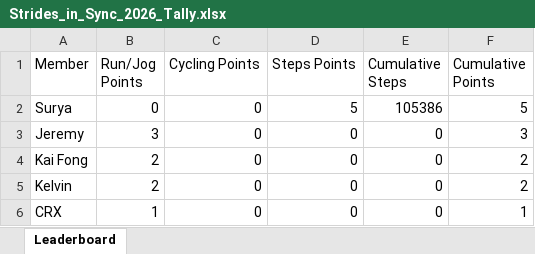
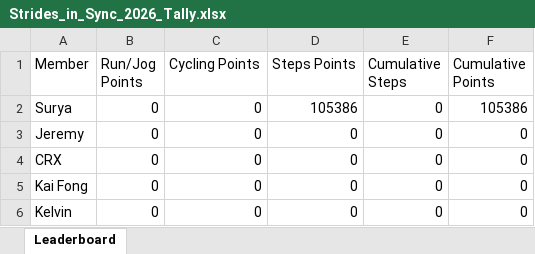
Before and after one commit to mrporky594/strides-and-sync, an Excel workbook: Strides_in_Sync_2026_Tally.xlsx, sheet Leaderboard, drawn as a sheet; values as stored, in another font and other column widths than the file's, no borders; removed rows and columns are numbered as before the commit, all else as after; the diff names each change by its address in the sheet, - before the commit and + after, or states it on an @@ line.

```diff
--- a/Strides_in_Sync_2026_Tally.xlsx (sheet Leaderboard)
+++ b/Strides_in_Sync_2026_Tally.xlsx (sheet Leaderboard)
-D2 (Steps Points): 5
+D2 (Steps Points): 105386
-E2 (Cumulative Steps): 105386
+E2 (Cumulative Steps): 0
-F2 (Cumulative Points): 5
+F2 (Cumulative Points): 105386
-B3 (Run/Jog Points): 3
+B3 (Run/Jog Points): 0
-F3 (Cumulative Points): 3
+F3 (Cumulative Points): 0
+row 4: CRX | 0 | 0 | 0 | 0 | 0
-B5:B6 (Run/Jog Points): 2
+B5:B6 (Run/Jog Points): 0
-F5:F6 (Cumulative Points): 2
+F5:F6 (Cumulative Points): 0
-row 6: CRX | 1 | 0 | 0 | 0 | 1
```
Also changed, not shown: Reports/Members/CRX_Activity_Report.xlsx, Reports/Members/Jeremy_Activity_Report.xlsx, 10 other files.
